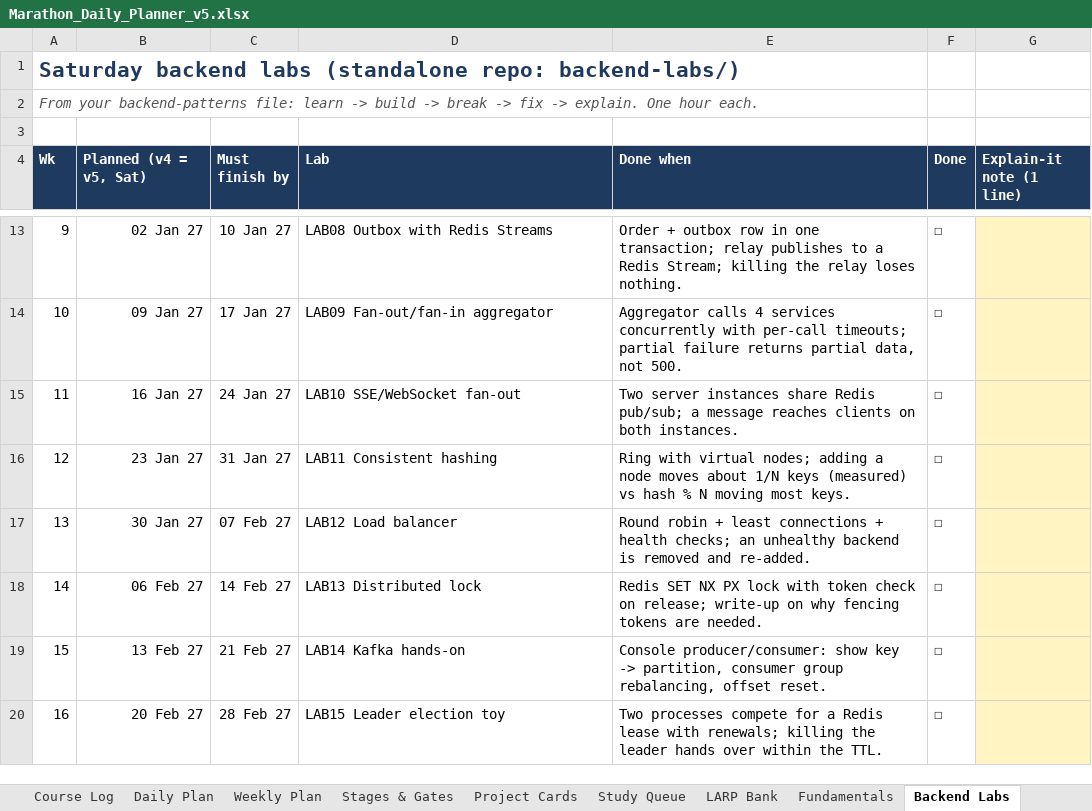
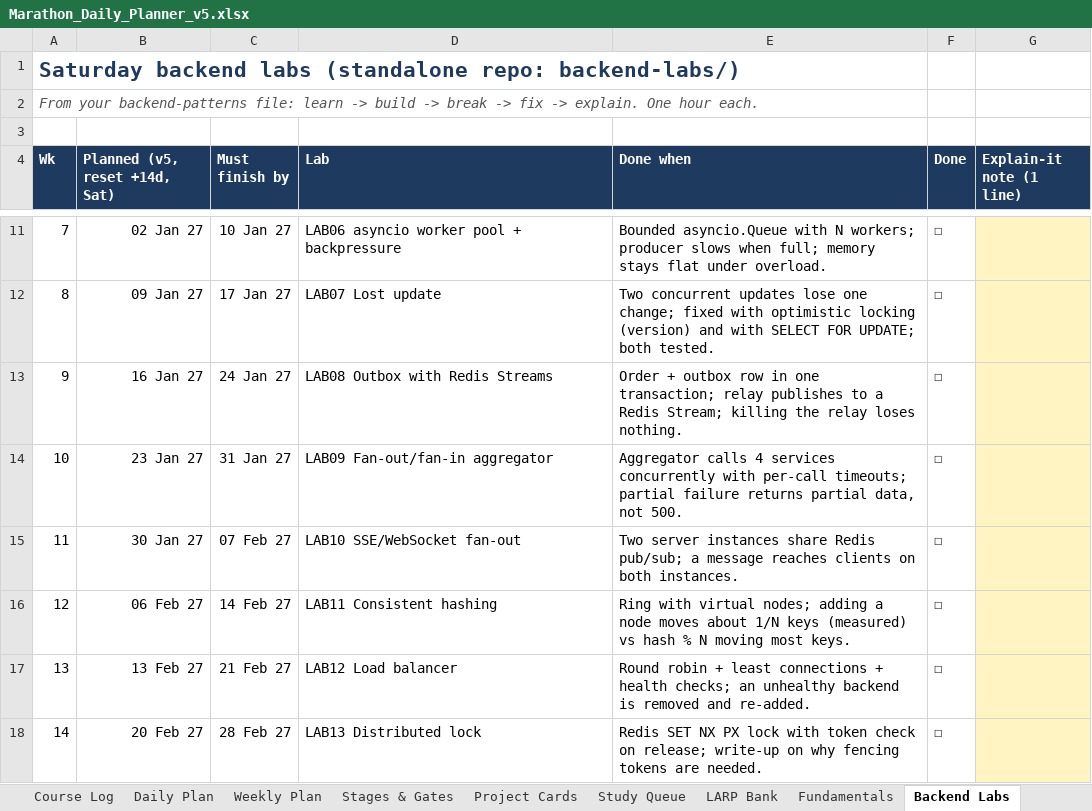
Before and after one commit to fernandesjeevan/larping, an Excel workbook: Marathon_Daily_Planner_v5.xlsx, sheet Backend Labs, drawn as a sheet; only a part is shown, gaps mark what is left out; values as stored, in another font and other column widths than the file's, no borders; addresses are those after the commit; the diff covers the shown part only; the diff names each change by its address in the sheet, - before the commit and + after, or states it on an @@ line.

```diff
--- a/Marathon_Daily_Planner_v5.xlsx (sheet Backend Labs)
+++ b/Marathon_Daily_Planner_v5.xlsx (sheet Backend Labs)
-B4: Planned (v4 = v5, Sat)
+B4: Planned (v5, reset +14d, Sat)
@@ column A (Wk) renumbered between rows 5 and 32 @@
-D11 (Lab): LAB08 Outbox with Redis Streams
+D11 (Lab): LAB06 asyncio worker pool + backpressure
-E11 (Done when): Order + outbox row in one transaction; relay publishes to a Redis Stream; killing the relay loses nothing.
+E11 (Done when): Bounded asyncio.Queue with N workers; producer slows when full; memory stays flat under overload.
-D12 (Lab): LAB09 Fan-out/fan-in aggregator
+D12 (Lab): LAB07 Lost update
-E12 (Done when): Aggregator calls 4 services concurrently with per-call timeouts; partial failure returns partial data, not 500.
+E12 (Done when): Two concurrent updates lose one change; fixed with optimistic locking (version) and with SELECT FOR UPDATE; both tested.
-D13 (Lab): LAB10 SSE/WebSocket fan-out
+D13 (Lab): LAB08 Outbox with Redis Streams
-E13 (Done when): Two server instances share Redis pub/sub; a message reaches clients on both instances.
+E13 (Done when): Order + outbox row in one transaction; relay publishes to a Redis Stream; killing the relay loses nothing.
-D14 (Lab): LAB11 Consistent hashing
+D14 (Lab): LAB09 Fan-out/fan-in aggregator
-E14 (Done when): Ring with virtual nodes; adding a node moves about 1/N keys (measured) vs hash % N moving most keys.
+E14 (Done when): Aggregator calls 4 services concurrently with per-call timeouts; partial failure returns partial data, not 500.
-D15 (Lab): LAB12 Load balancer
+D15 (Lab): LAB10 SSE/WebSocket fan-out
-E15 (Done when): Round robin + least connections + health checks; an unhealthy backend is removed and re-added.
+E15 (Done when): Two server instances share Redis pub/sub; a message reaches clients on both instances.
-D16 (Lab): LAB13 Distributed lock
+D16 (Lab): LAB11 Consistent hashing
-E16 (Done when): Redis SET NX PX lock with token check on release; write-up on why fencing tokens are needed.
+E16 (Done when): Ring with virtual nodes; adding a node moves about 1/N keys (measured) vs hash % N moving most keys.
-D17 (Lab): LAB14 Kafka hands-on
+D17 (Lab): LAB12 Load balancer
-E17 (Done when): Console producer/consumer: show key -> partition, consumer group rebalancing, offset reset.
+E17 (Done when): Round robin + least connections + health checks; an unhealthy backend is removed and re-added.
-D18 (Lab): LAB15 Leader election toy
+D18 (Lab): LAB13 Distributed lock
-E18 (Done when): Two processes compete for a Redis lease with renewals; killing the leader hands over within the TTL.
+E18 (Done when): Redis SET NX PX lock with token check on release; write-up on why fencing tokens are needed.
```
Also changed, not shown: 2 added rows, 2 removed rows and 40 edited cells elsewhere in this sheet, sheet Daily Plan, sheet Study Queue, sheet Weekly Plan, sheet Fundamentals, sheet Project Cards, sheet LARP Bank, 2 more sheets, 2 other files.
